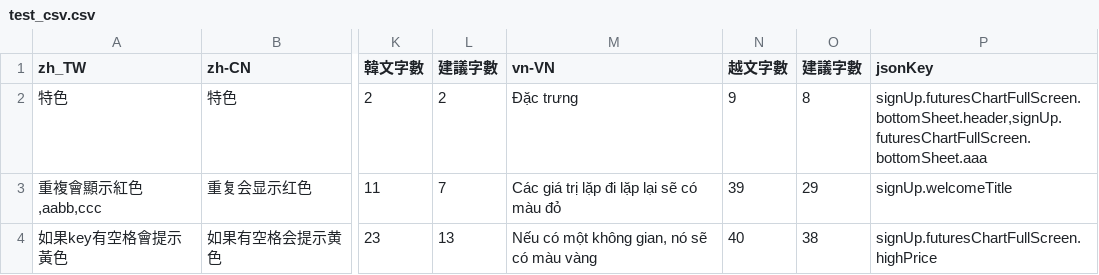
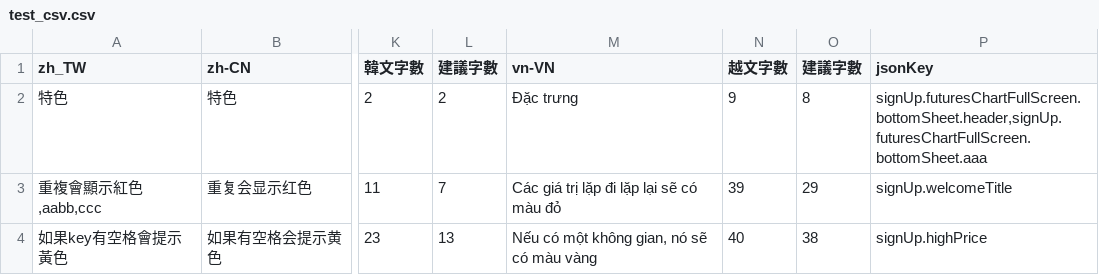
Before and after one commit to gta371667/xq_json_csv, a CSV file: assets/test_csv.csv, drawn as a sheet; only a part is shown, gaps mark what is left out; the diff names each change by its address in the sheet, - before the commit and + after, or states it on an @@ line.

```diff
--- a/assets/test_csv.csv
+++ b/assets/test_csv.csv
-P4 (jsonKey): signUp.futuresChartFullScreen.highPrice
+P4 (jsonKey): signUp.highPrice
```
Also changed, not shown: 15 other files.
